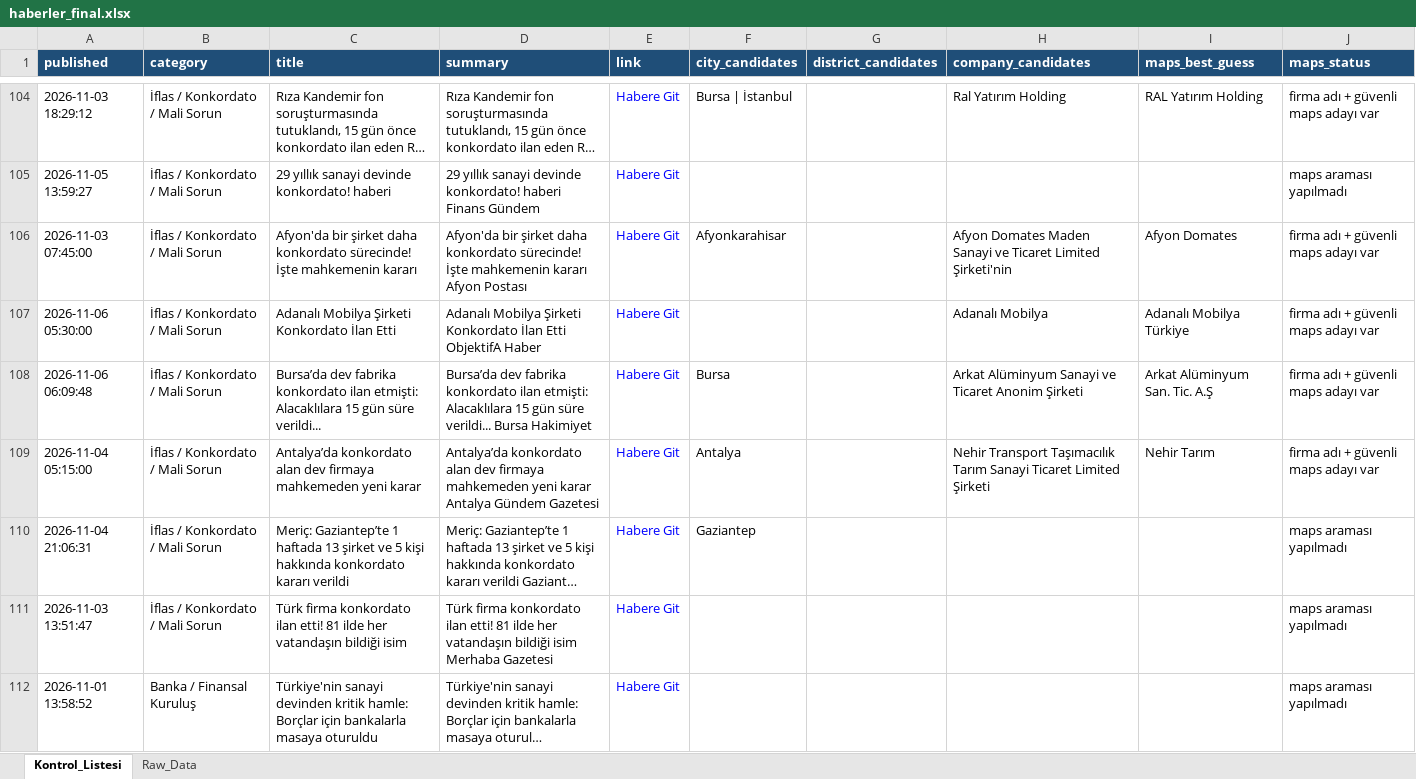
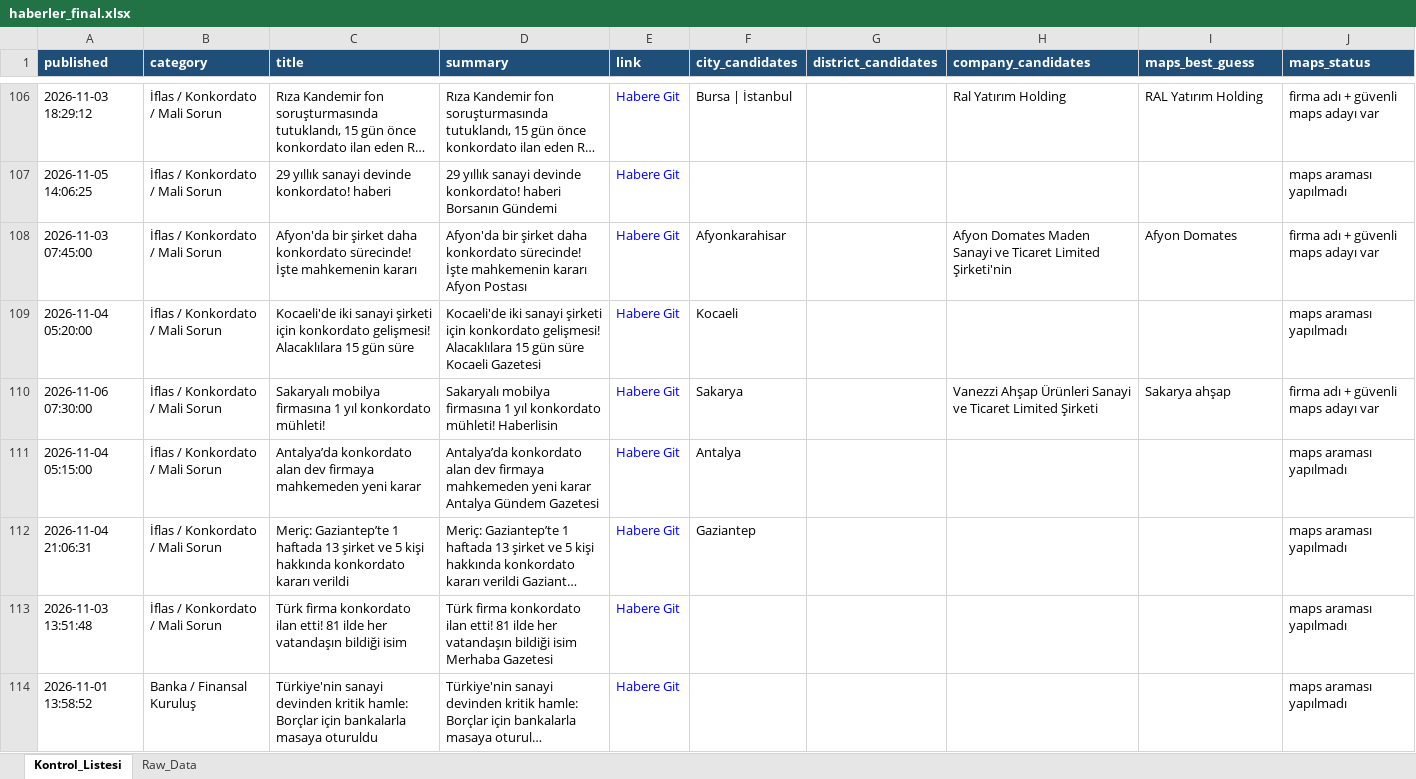
Before and after one commit to MuhammedMustafaSungur/haber-risk-monitor, an Excel workbook: data/haberler_final.xlsx, sheet Kontrol_Listesi, drawn as a sheet; only a part is shown, gaps mark what is left out; long unchanged cells end in …; values as stored, in another font and other column widths than the file's, no borders; addresses are those after the commit; the diff covers the shown part only; the diff names each change by its address in the sheet, - before the commit and + after, or states it on an @@ line.

```diff
--- a/data/haberler_final.xlsx (sheet Kontrol_Listesi)
+++ b/data/haberler_final.xlsx (sheet Kontrol_Listesi)
-A107 (published): 2026-11-05 13:59:27
+A107 (published): 2026-11-05 14:06:25
-D107 (summary): …konkordato! haberi Finans Gündem
+D107 (summary): …konkordato! haberi Borsanın Gündemi
@@ row 107 moved to row 103: 2026-11-06 05:30:00 @@
+row 109: 2026-11-04 05:20:00 | İflas / Konkordato / Mali Sorun | Kocaeli'de iki sanayi şirketi için konkordato gelişmesi! Alacaklılara 15 gün süre | Kocaeli'de iki sanayi şirketi için konkordato gelişmesi! Alacaklılara 15 gün süre Kocaeli Gazetesi | Habere Git | Kocaeli |  |  |  | maps araması yapılmadı
-A110 (published): 2026-11-06 06:09:48
+A110 (published): 2026-11-06 07:30:00
-C110 (title): Bursa’da dev fabrika konkordato ilan etmişti: Alacaklılara 15 gün süre verildi...
+C110 (title): Sakaryalı mobilya firmasına 1 yıl konkordato mühleti!
-D110 (summary): Bursa’da dev fabrika konkordato ilan etmişti: Alacaklılara 15 gün süre verildi... Bursa Hakimiyet
+D110 (summary): Sakaryalı mobilya firmasına 1 yıl konkordato mühleti! Haberlisin
-F110 (city_candidates): Bursa
+F110 (city_candidates): Sakarya
-H110 (company_candidates): Arkat Alüminyum Sanayi ve Ticaret Anonim Şirketi
+H110 (company_candidates): Vanezzi Ahşap Ürünleri Sanayi ve Ticaret Limited Şirketi
-I110 (maps_best_guess): Arkat Alüminyum San. Tic. A.Ş
+I110 (maps_best_guess): Sakarya ahşap
-H111 (company_candidates): Nehir Transport Taşımacılık Tarım Sanayi Ticaret Limited Şirketi
+H111 (company_candidates): (empty)
-I111 (maps_best_guess): Nehir Tarım
+I111 (maps_best_guess): (empty)
-J111 (maps_status): firma adı + güvenli maps adayı var
+J111 (maps_status): maps araması yapılmadı
-A113 (published): 2026-11-03 13:51:47
+A113 (published): 2026-11-03 13:51:48
```
Also changed, not shown: 36 added rows, 34 removed rows, 25 moved rows and 90 edited cells elsewhere in this sheet, sheet Raw_Data, 1 other file.
